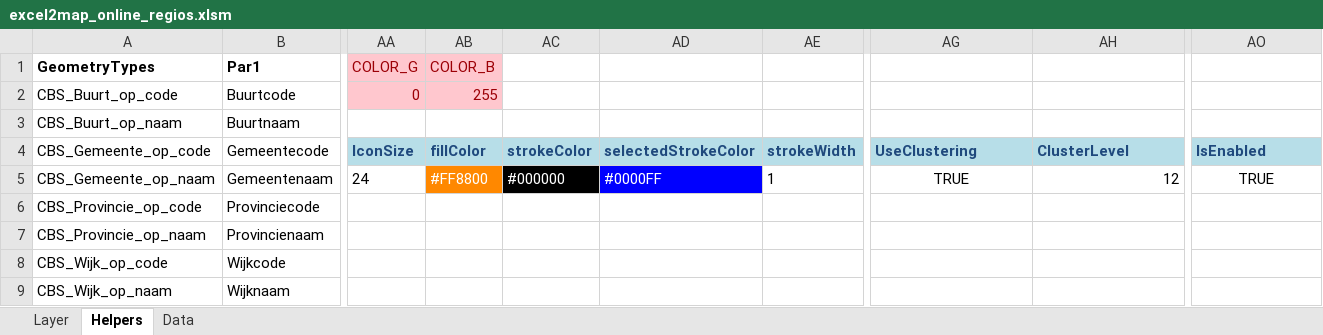
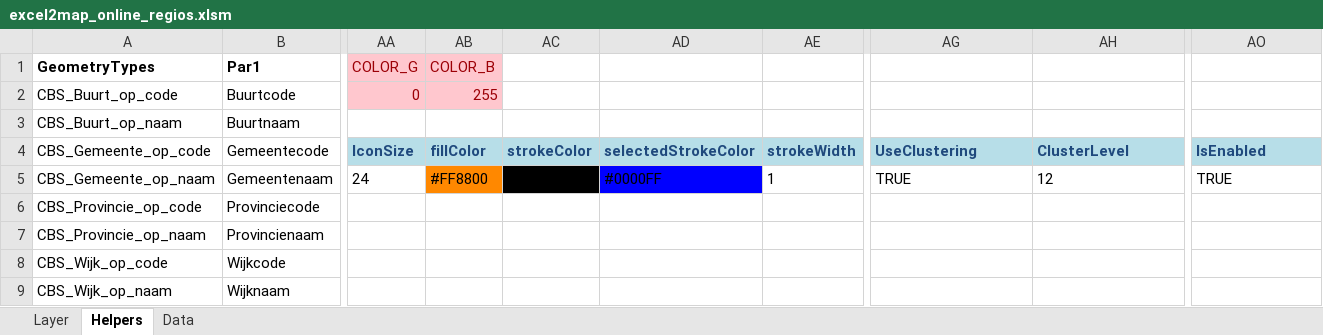
Before and after one commit to TNOCS/excel2map, an Excel workbook: Excel-templates/excel2map_online_regios.xlsm, sheet Helpers, drawn as a sheet; only a part is shown, gaps mark what is left out; values as stored, in another font and other column widths than the file's, no borders; charts and pictures not drawn; the diff names each change by its address in the sheet, - before the commit and + after, or states it on an @@ line.

```diff
--- a/Excel-templates/excel2map_online_regios.xlsm (sheet Helpers)
+++ b/Excel-templates/excel2map_online_regios.xlsm (sheet Helpers)
-AB5:AD5 text colour: #FFFFFF
+AB5:AD5 text colour: black
-AG5 alignment: center
+AG5 alignment: left
-AH5 alignment: right
+AH5 alignment: left
-AO5 alignment: center
+AO5 alignment: left
```
Also changed, not shown: sheet Layer, sheet Data, charts or pictures, Excel-templates/excel2map_online_adressen.xlsm, 3 other files.
